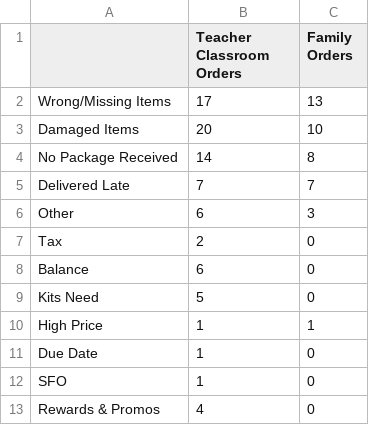
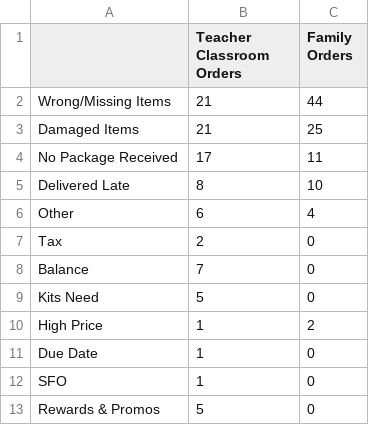
Before and after one commit to DataSBC/BookClubs, a CSV file: IssuesDeliverySurvey.csv, drawn as a sheet.

Commit message:
Update IssuesDeliverySurvey.csv

```diff
--- a/IssuesDeliverySurvey.csv
+++ b/IssuesDeliverySurvey.csv
@@ -1,13 +1,13 @@
 ,Teacher Classroom Orders,Family Orders
-Wrong/Missing Items,17,13
-Damaged Items,20,10
-No Package Received,14,8
-Delivered Late,7,7
-Other,6,3
+Wrong/Missing Items,21,44
+Damaged Items,21,25
+No Package Received,17,11
+Delivered Late,8,10
+Other,6,4
 Tax,2,0
-Balance,6,0
+Balance,7,0
 Kits Need,5,0
-High Price,1,1
+High Price,1,2
 Due Date,1,0
 SFO,1,0
-Rewards & Promos,4,0
+Rewards & Promos,5,0
```
